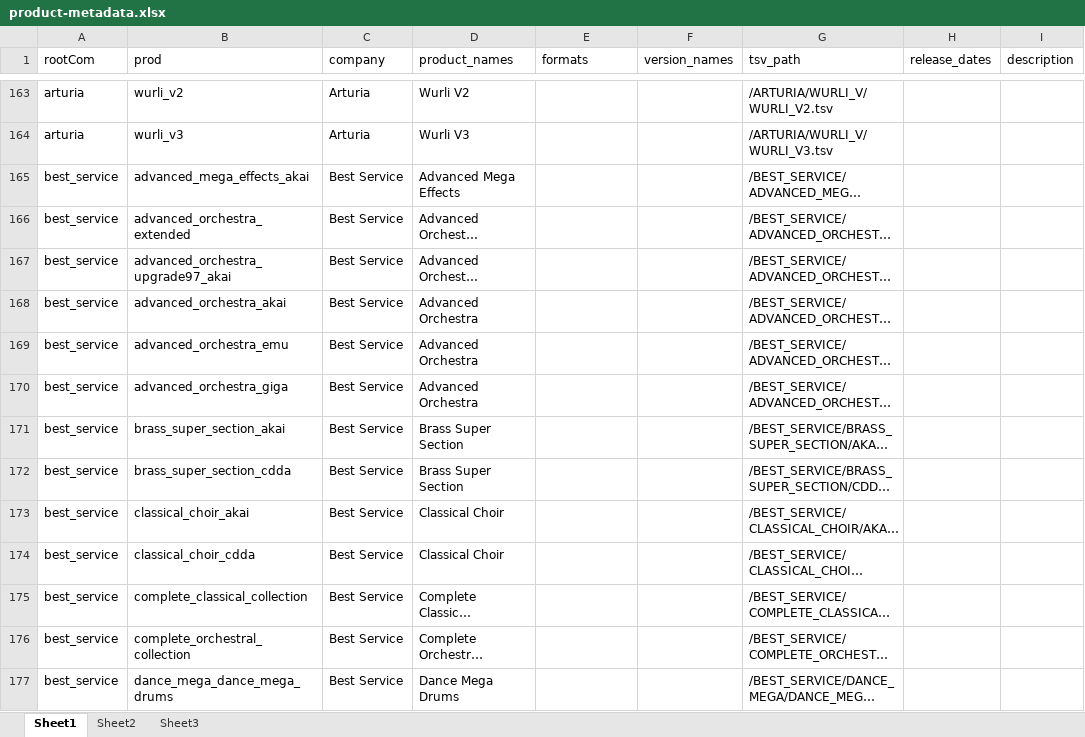
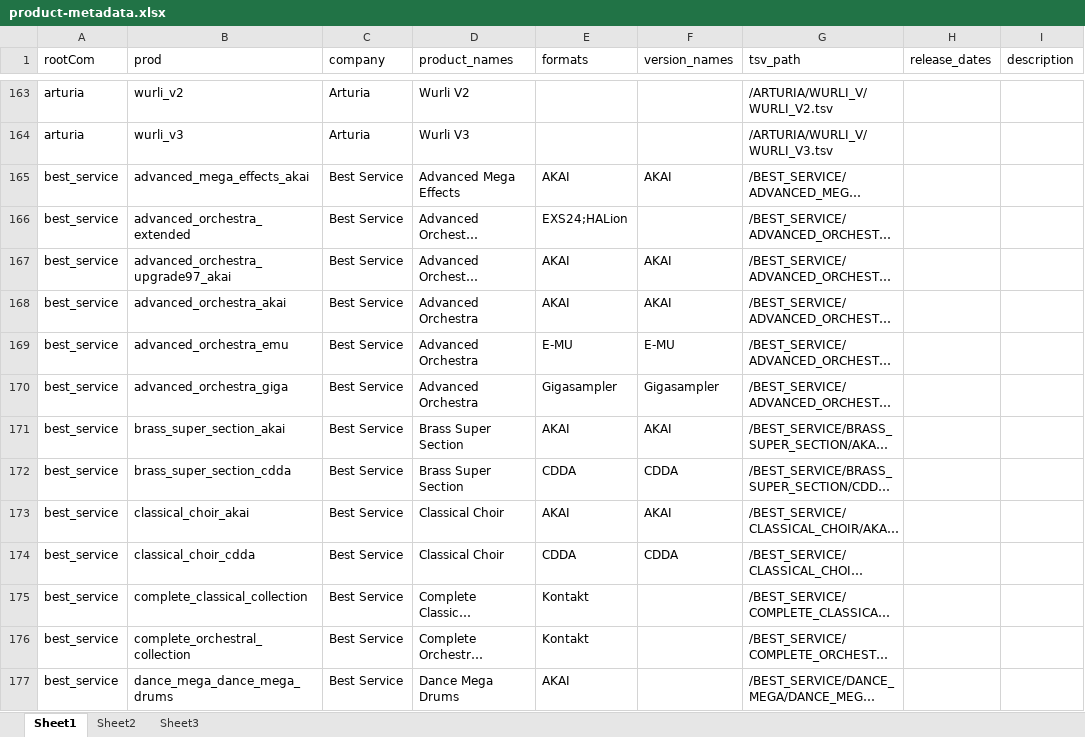
Before and after one commit to stin-n/every-path-ever, an Excel workbook: tools/misc/product-metadata.xlsx, sheet Sheet1, drawn as a sheet; only a part is shown, gaps mark what is left out; long unchanged cells end in …; values as stored, in another font and other column widths than the file's, no borders; the diff covers the shown part only; the diff names each change by its address in the sheet, - before the commit and + after, or states it on an @@ line.

Commit message:
metadata sheet progress

```diff
--- a/tools/misc/product-metadata.xlsx (sheet Sheet1)
+++ b/tools/misc/product-metadata.xlsx (sheet Sheet1)
-E165 (formats): (empty)
+E165 (formats): AKAI
-F165 (version_names): (empty)
+F165 (version_names): AKAI
-E166 (formats): (empty)
+E166 (formats): EXS24;HALion
-E167:E168 (formats): (empty)
+E167:E168 (formats): AKAI
-F167:F168 (version_names): (empty)
+F167:F168 (version_names): AKAI
-E169 (formats): (empty)
+E169 (formats): E-MU
-F169 (version_names): (empty)
+F169 (version_names): E-MU
-E170 (formats): (empty)
+E170 (formats): Gigasampler
-F170 (version_names): (empty)
+F170 (version_names): Gigasampler
-E171 (formats): (empty)
+E171 (formats): AKAI
-F171 (version_names): (empty)
+F171 (version_names): AKAI
-E172 (formats): (empty)
+E172 (formats): CDDA
-F172 (version_names): (empty)
+F172 (version_names): CDDA
-E173 (formats): (empty)
+E173 (formats): AKAI
-F173 (version_names): (empty)
+F173 (version_names): AKAI
-E174 (formats): (empty)
+E174 (formats): CDDA
-F174 (version_names): (empty)
+F174 (version_names): CDDA
-E175:E176 (formats): (empty)
+E175:E176 (formats): Kontakt
-E177 (formats): (empty)
+E177 (formats): AKAI
```
Also changed, not shown: 3 added rows and 1307 edited cells elsewhere in this sheet.
